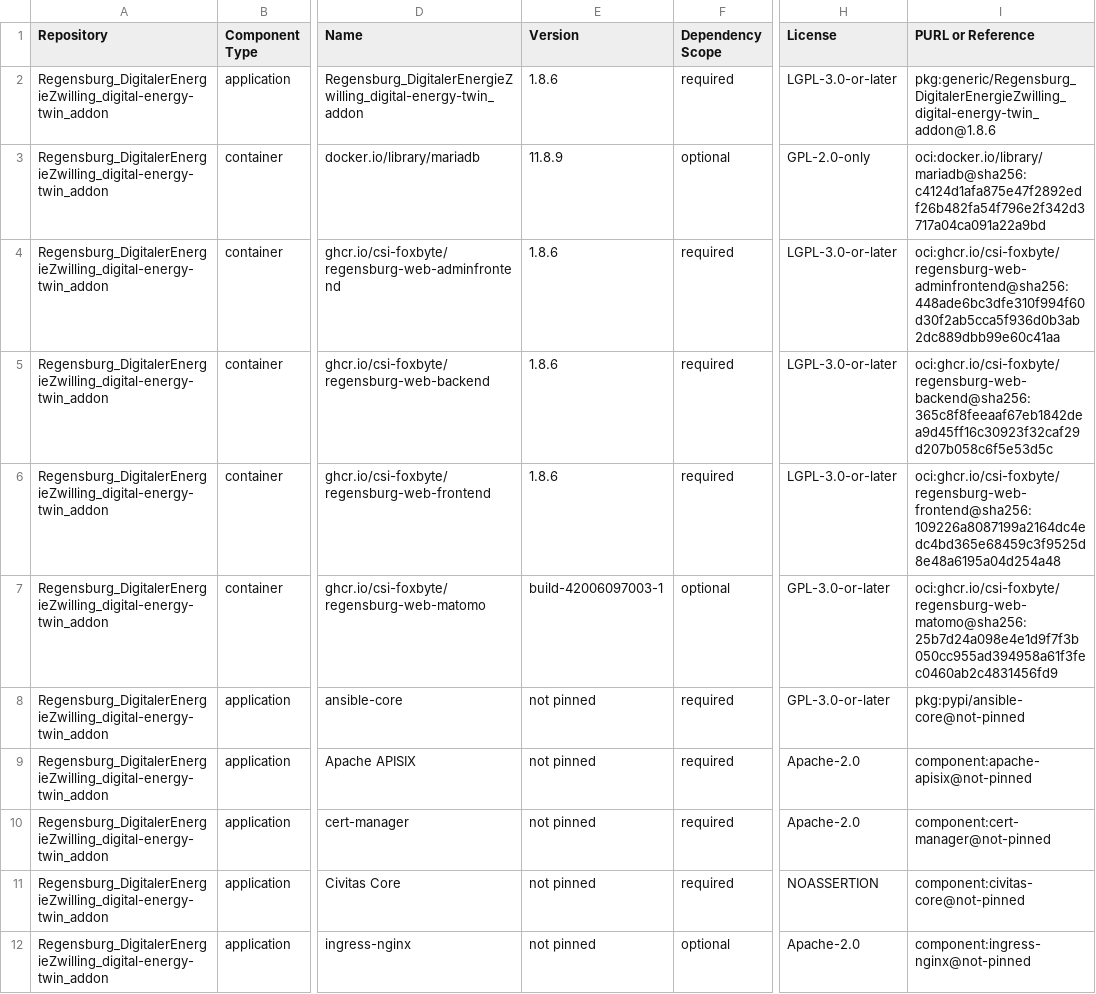
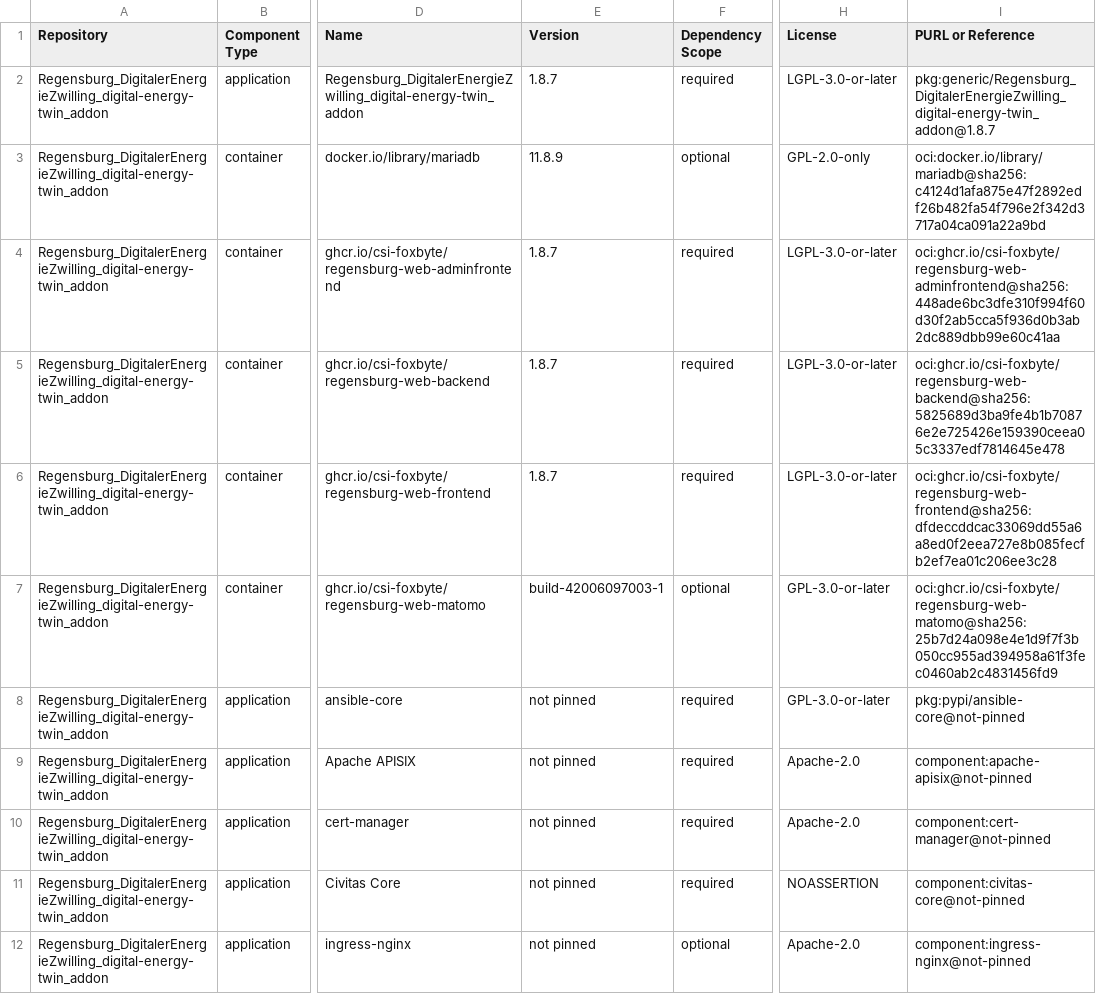
Before and after one commit to csi-FOXBYTE/Regensburg_DigitalerEnergieZwilling_digital-energy-twin_addon, a CSV file: SBOM.csv, drawn as a sheet; only a part is shown, gaps mark what is left out; the diff names each change by its address in the sheet, - before the commit and + after, or states it on an @@ line.

```diff
--- a/SBOM.csv
+++ b/SBOM.csv
-E2 (Version): 1.8.6
+E2 (Version): 1.8.7
-I2 (PURL or Reference): pkg:generic/Regensburg_DigitalerEnergieZwilling_digital-energy-twin_addon@1.8.6
+I2 (PURL or Reference): pkg:generic/Regensburg_DigitalerEnergieZwilling_digital-energy-twin_addon@1.8.7
-E4:E6 (Version): 1.8.6
+E4:E6 (Version): 1.8.7
-I5 (PURL or Reference): oci:ghcr.io/csi-foxbyte/regensburg-web-backend@sha256:365c8f8feeaaf67eb1842dea9d45ff16c30923f32caf29d207b058c6f5e53d5c
+I5 (PURL or Reference): oci:ghcr.io/csi-foxbyte/regensburg-web-backend@sha256:5825689d3ba9fe4b1b70876e2e725426e159390ceea05c3337edf7814645e478
-I6 (PURL or Reference): oci:ghcr.io/csi-foxbyte/regensburg-web-frontend@sha256:109226a8087199a2164dc4edc4bd365e68459c3f9525d8e48a6195a04d254a48
+I6 (PURL or Reference): oci:ghcr.io/csi-foxbyte/regensburg-web-frontend@sha256:dfdeccddcac33069dd55a6a8ed0f2eea727e8b085fecfb2ef7ea01c206ee3c28
```
Also changed, not shown: 6 other files.
